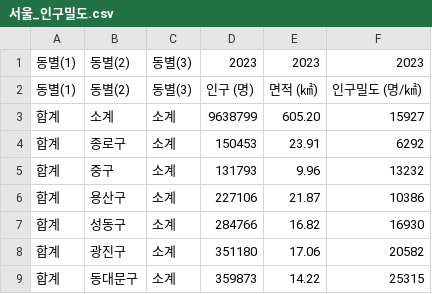
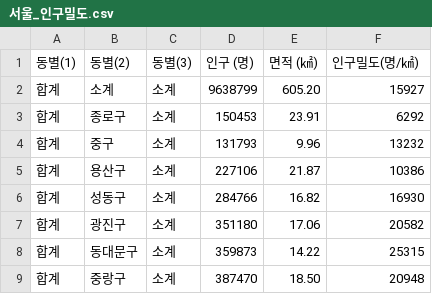
Before and after one commit to Geotifying/geotify, a CSV file: geotify/datasets/서울_인구밀도.csv, drawn as a sheet; only a part is shown; the shorter side is filled out with more unchanged rows.

```diff
--- a/geotify/datasets/서울_인구밀도.csv
+++ b/geotify/datasets/서울_인구밀도.csv
@@ -1,3 +1,2 @@
-"동별(1)",동별(2),동별(3),2023,2023,2023
-"동별(1)",동별(2),동별(3),인구 (명),면적 (㎢),인구밀도 (명/㎢)
+"동별(1)",동별(2),동별(3),인구 (명),면적 (㎢),인구밀도(명/㎢)
 "합계",소계,소계,9638799,605.20,15927
```
Also changed, not shown: 2 other files.
